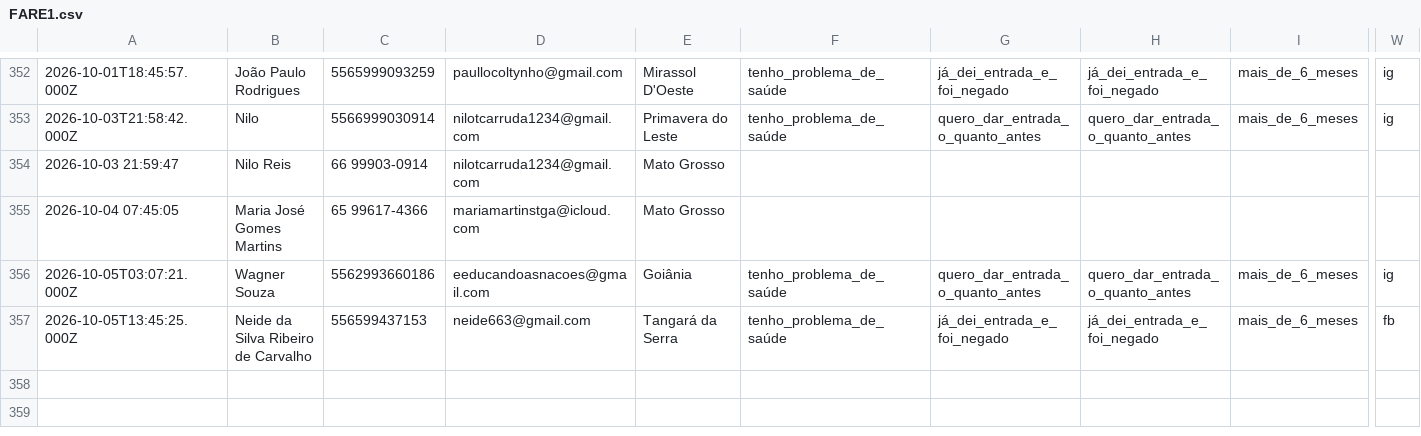
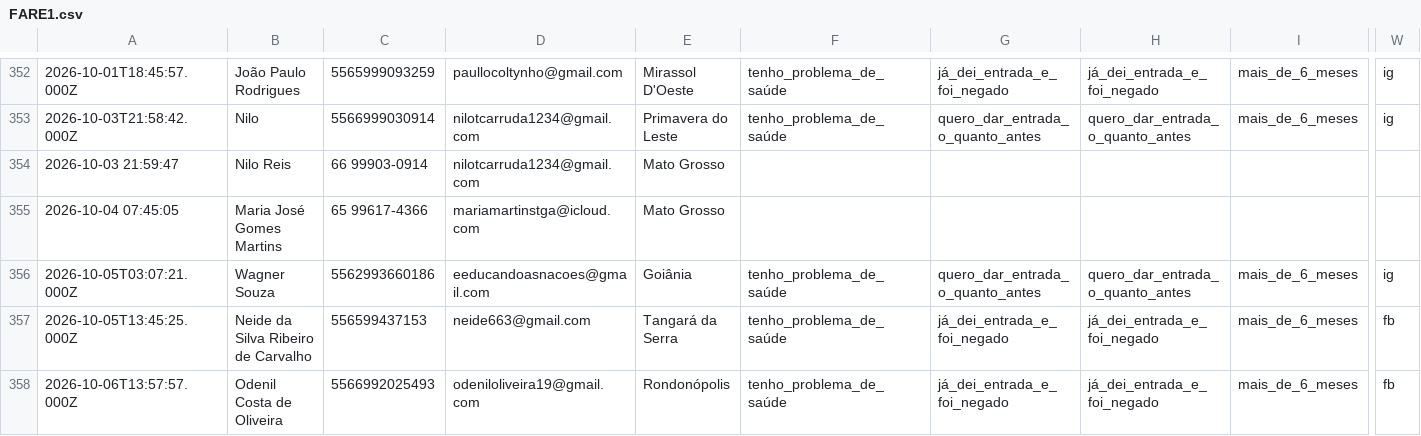
Before and after one commit to juliacostamktdigital-eng/Lps, a CSV file: painel/data/com/FARE1.csv, drawn as a sheet; only a part is shown, gaps mark what is left out; rows hold the shown columns only; the diff names each change by its address in the sheet, - before the commit and + after, or states it on an @@ line.

```diff
--- a/painel/data/com/FARE1.csv
+++ b/painel/data/com/FARE1.csv
+row 358: 2026-10-06T13:57:57.000Z | Odenil Costa de Oliveira | 5566992025493 | odeniloliveira19@gmail.com | Rondonópolis | tenho_problema_de_saúde | já_dei_entrada_e_foi_negado | já_dei_entrada_e_foi_negado | mais_de_6_meses | fb
```
Also changed, not shown: painel/data/pace/ACCE.csv, 2 other files.
